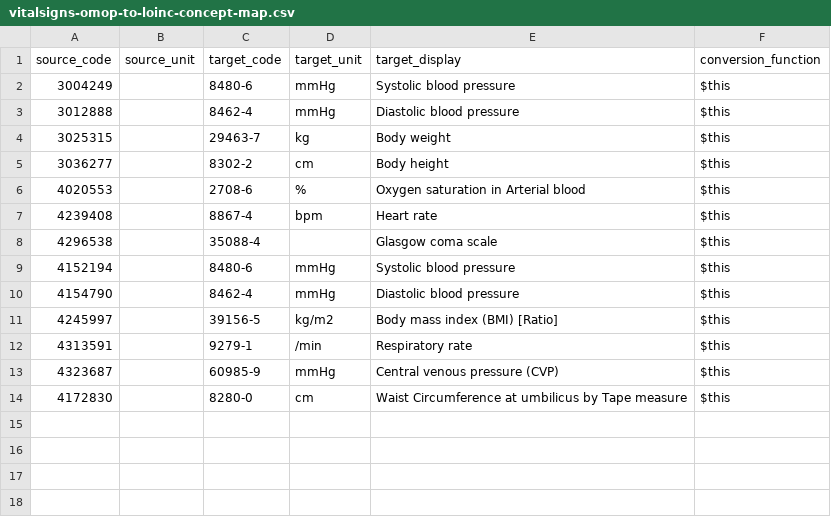
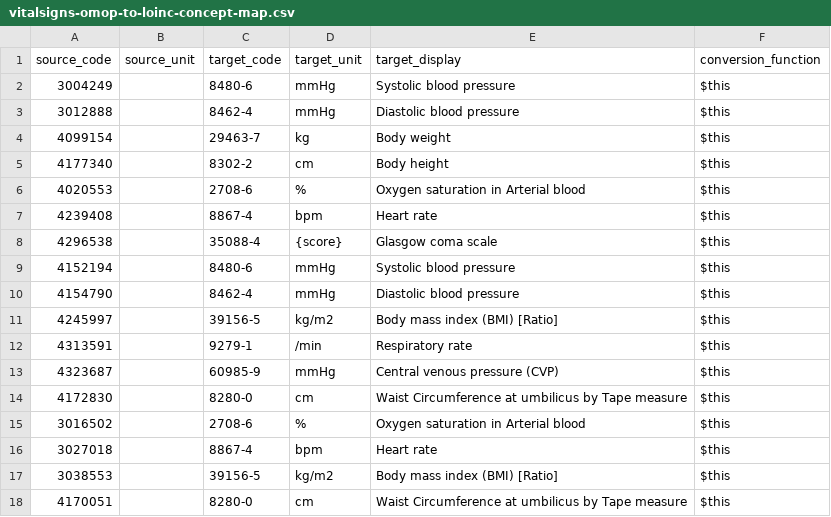
Before and after one commit to DataTools4Heart/data-ingestion-suite, a CSV file: mapping-contexts/vhir/vitalsigns-omop-to-loinc-concept-map.csv, drawn as a sheet.

Commit message:
:sparkles: VHIR: Apply new OMOP-to-LOINC concept maps and add ECG mapping

```diff
--- a/mapping-contexts/vhir/vitalsigns-omop-to-loinc-concept-map.csv
+++ b/mapping-contexts/vhir/vitalsigns-omop-to-loinc-concept-map.csv
@@ -3,7 +3,7 @@ source_code,source_unit,target_code,target_unit,target_display,conversion_functi
 3012888,,8462-4,mmHg,Diastolic blood pressure,$this
-3025315,,29463-7,kg,Body weight,$this
-3036277,,8302-2,cm,Body height,$this
+4099154,,29463-7,kg,Body weight,$this
+4177340,,8302-2,cm,Body height,$this
 4020553,,2708-6,%,Oxygen saturation in Arterial blood,$this
 4239408,,8867-4,bpm,Heart rate,$this
-4296538,,35088-4,,Glasgow coma scale,$this
+4296538,,35088-4,{score},Glasgow coma scale,$this
 4152194,,8480-6,mmHg,Systolic blood pressure,$this
@@ -14 +14,5 @@ source_code,source_unit,target_code,target_unit,target_display,conversion_functi
 4172830,,8280-0,cm,Waist Circumference at umbilicus by Tape measure,$this
+3016502,,2708-6,%,Oxygen saturation in Arterial blood,$this
+3027018,,8867-4,bpm,Heart rate,$this
+3038553,,39156-5,kg/m2,Body mass index (BMI) [Ratio],$this
+4170051,,8280-0,cm,Waist Circumference at umbilicus by Tape measure,$this
```
Also changed, not shown: mapping-contexts/vhir/lab-omop-to-loinc-concept-map.csv, 10 other files.
